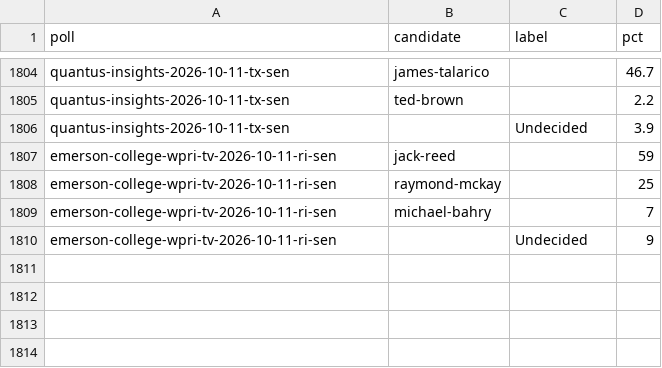
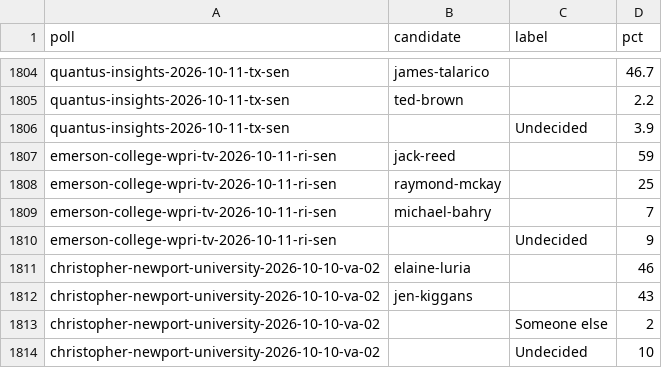
Before and after one commit to thomasdllrd1-ops/unspun, a CSV file: data/polls/poll_results.csv, drawn as a sheet; only a part is shown, gaps mark what is left out; the diff names each change by its address in the sheet, - before the commit and + after, or states it on an @@ line.

```diff
--- a/data/polls/poll_results.csv
+++ b/data/polls/poll_results.csv
+row 1811: christopher-newport-university-2026-10-10-va-02 | elaine-luria |  | 46
+row 1812: christopher-newport-university-2026-10-10-va-02 | jen-kiggans |  | 43
+row 1813: christopher-newport-university-2026-10-10-va-02 |  | Someone else | 2
+row 1814: christopher-newport-university-2026-10-10-va-02 |  | Undecided | 10
```
Also changed, not shown: data/polls/polls.csv, 3 other files.
